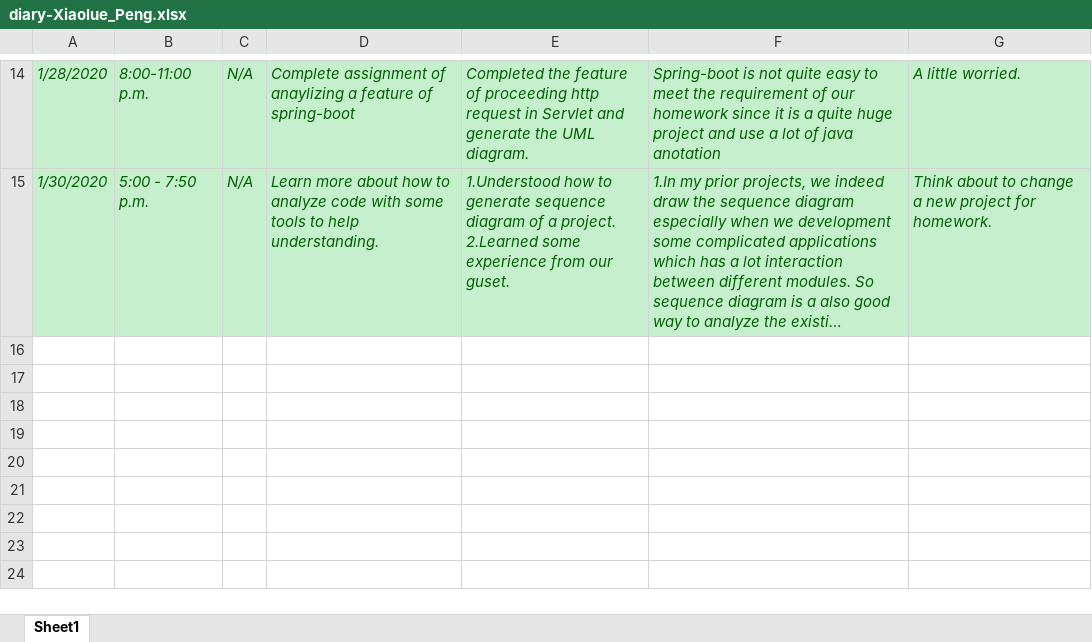
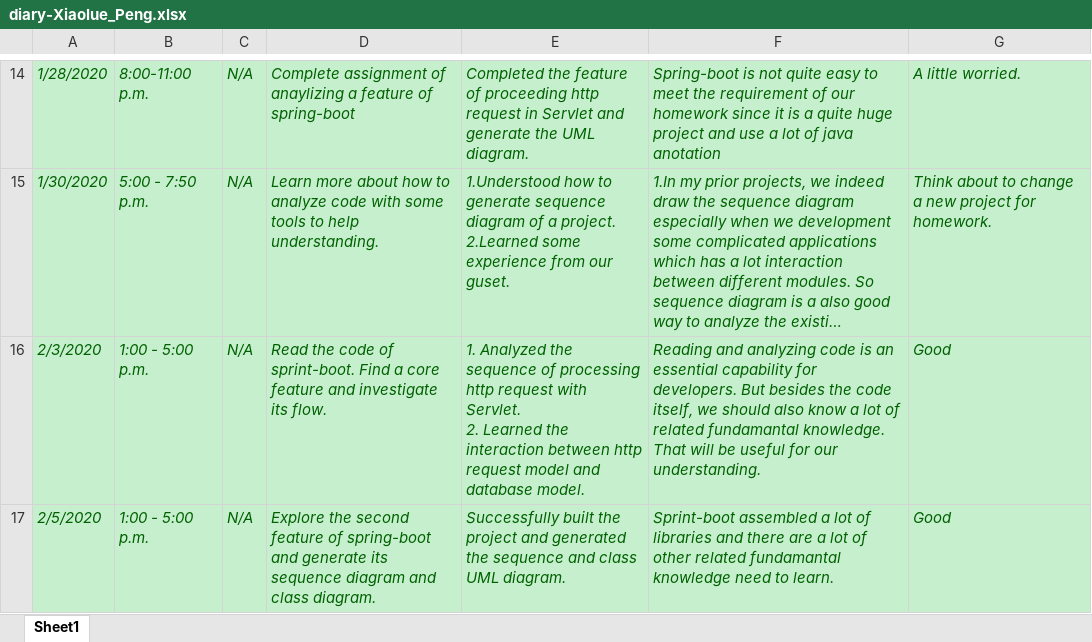
Before and after one commit to zihuaweng/W2020, an Excel workbook: diaries/diary-Xiaolue_Peng.xlsx, sheet Sheet1, drawn as a sheet; only a part is shown, gaps mark what is left out; long unchanged cells end in …; values as stored, in another font and other column widths than the file's, no borders; ↵ is a line break in a cell; the diff names each change by its address in the sheet, - before the commit and + after, or states it on an @@ line.

Commit message:
Diary update

```diff
--- a/diaries/diary-Xiaolue_Peng.xlsx (sheet Sheet1)
+++ b/diaries/diary-Xiaolue_Peng.xlsx (sheet Sheet1)
+row 16: 2/3/2020 | 1:00 - 5:00 p.m. | N/A | Read the code of sprint-boot. Find a core feature and investigate its flow. | 1. Analyzed the sequence of processing http request with Servlet. ↵ 2. Learned the interaction between http request model and database model. | Reading and analyzing code is an essential capability for developers. But besides the code itself, we should also know a lot of related fundamantal knowledge. That will be useful for our understanding. | Good
+row 17: 2/5/2020 | 1:00 - 5:00 p.m. | N/A | Explore the second feature of spring-boot and generate its sequence diagram and class diagram. | Successfully built the project and generated the sequence and class UML diagram. | Sprint-boot assembled a lot of libraries and there are a lot of other related fundamantal knowledge need to learn. | Good
```
